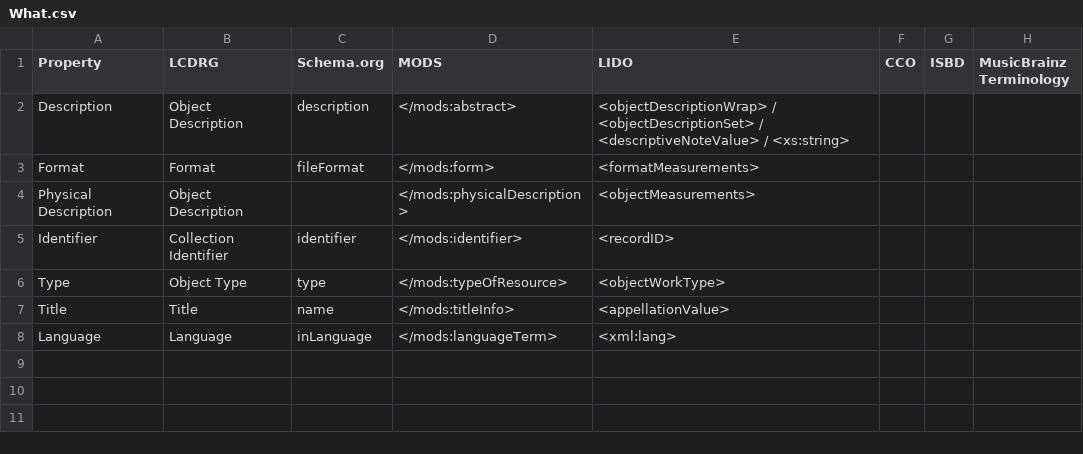
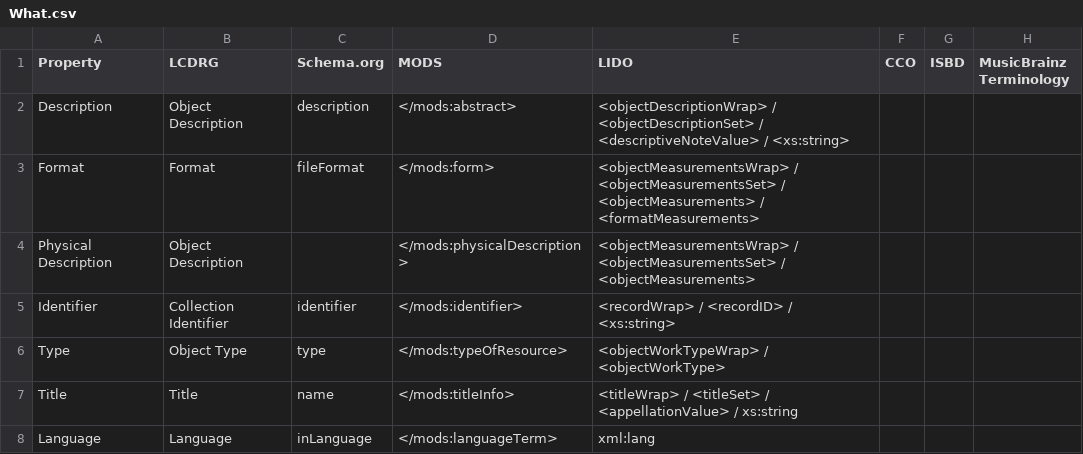
Before and after one commit to ISCH-Course/Berlin_Wall_Project, a CSV file: What.csv, drawn as a sheet.

Commit message:
Update What.csv

```diff
--- a/What.csv
+++ b/What.csv
@@ -2,7 +2,7 @@ Property,LCDRG,Schema.org,MODS,LIDO,CCO,ISBD,MusicBrainz Terminology
 Description,Object Description,description,</mods:abstract>,<objectDescriptionWrap> / <objectDescriptionSet> / <descriptiveNoteValue> / <xs:string>,,,
-Format,Format,fileFormat,</mods:form>,<formatMeasurements>,,,
-Physical Description,Object Description,,</mods:physicalDescription>,<objectMeasurements>,,,
-Identifier,Collection Identifier,identifier,</mods:identifier>,<recordID>,,,
-Type,Object Type,type,</mods:typeOfResource>,<objectWorkType>,,,
-Title,Title,name,</mods:titleInfo>,<appellationValue>,,,
-Language,Language,inLanguage,</mods:languageTerm>,<xml:lang>,,,
+Format,Format,fileFormat,</mods:form>,<objectMeasurementsWrap> / <objectMeasurementsSet> / <objectMeasurements> / <formatMeasurements>,,,
+Physical Description,Object Description,,</mods:physicalDescription>,<objectMeasurementsWrap> / <objectMeasurementsSet> / <objectMeasurements>,,,
+Identifier,Collection Identifier,identifier,</mods:identifier>,<recordWrap> / <recordID> / <xs:string>,,,
+Type,Object Type,type,</mods:typeOfResource>,<objectWorkTypeWrap> / <objectWorkType>,,,
+Title,Title,name,</mods:titleInfo>,<titleWrap> / <titleSet> / <appellationValue> / xs:string,,,
+Language,Language,inLanguage,</mods:languageTerm>,xml:lang,,,
```
